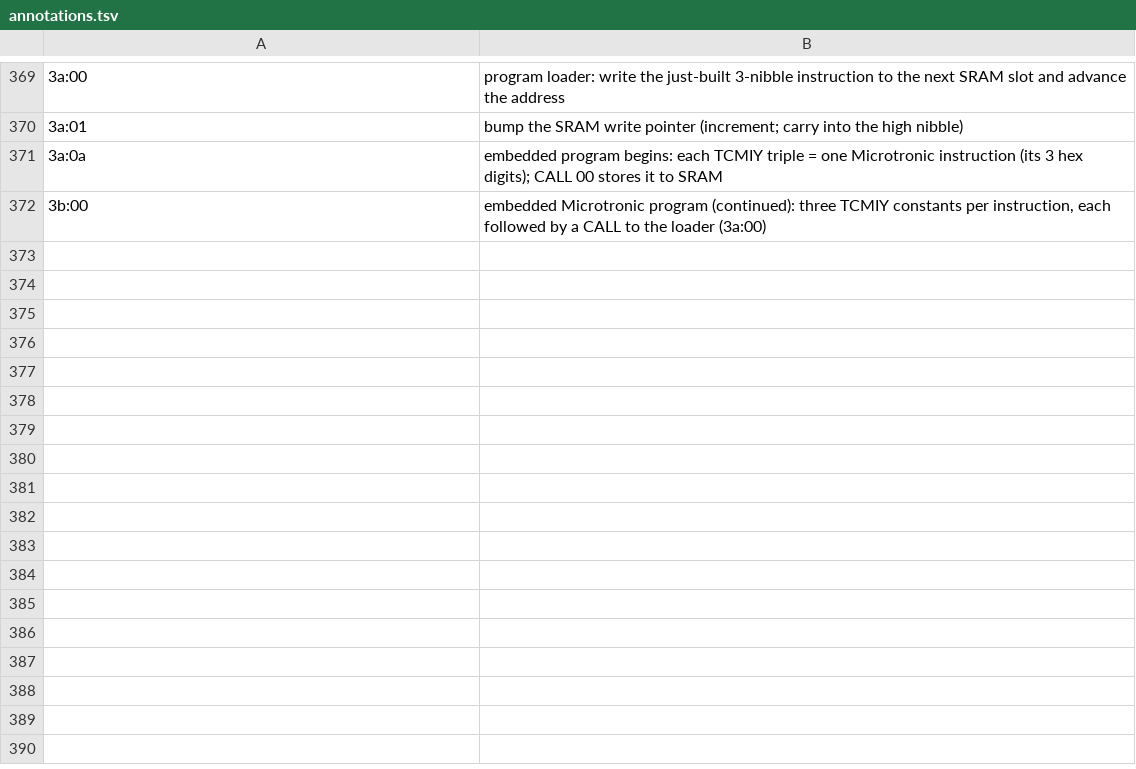
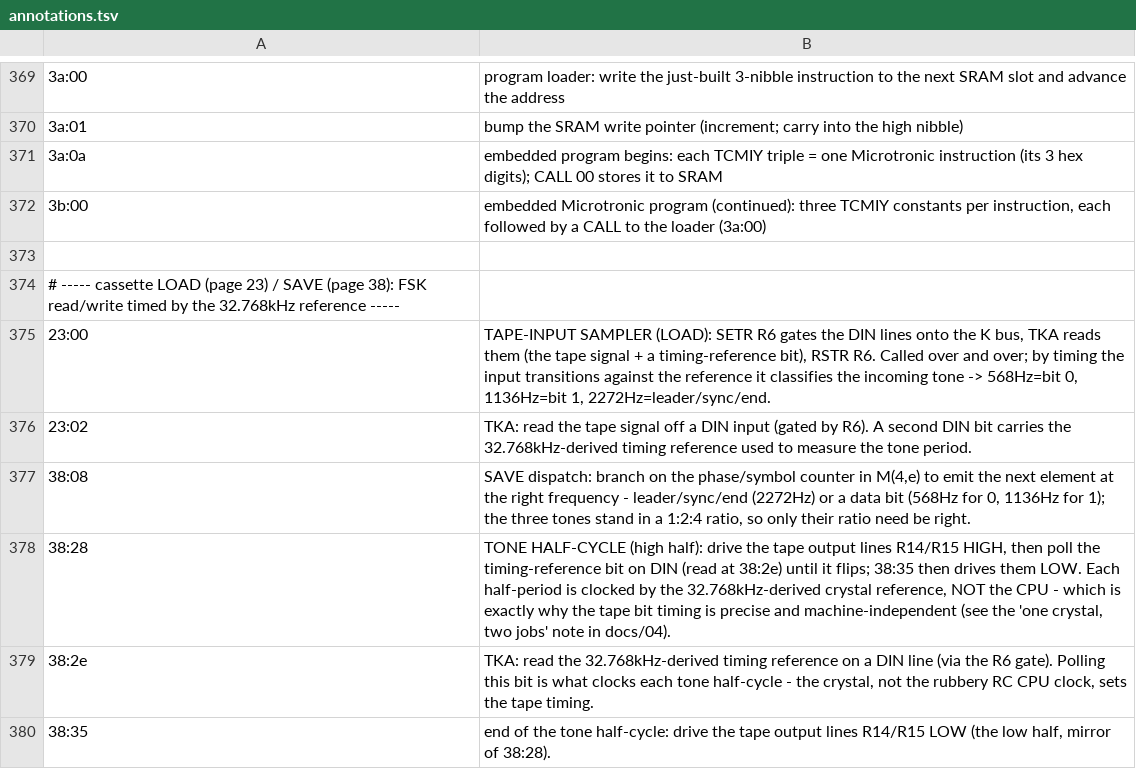
Before and after one commit to lambdamikel/microtronic-firmware-annotated, a TSV file: annotated/annotations.tsv, drawn as a sheet; only a part is shown, gaps mark what is left out.

```diff
--- a/annotated/annotations.tsv
+++ b/annotated/annotations.tsv
@@ -372 +372,9 @@
 3b:00	embedded Microtronic program (continued): three TCMIY constants per instruction, each followed by a CALL to the loader (3a:00)
+
+# ----- cassette LOAD (page 23) / SAVE (page 38): FSK read/write timed by the 32.768kHz reference -----
+23:00	TAPE-INPUT SAMPLER (LOAD): SETR R6 gates the DIN lines onto the K bus, TKA reads them (the tape signal + a timing-reference bit), RSTR R6. Called over and over; by timing the input transitions against the reference it classifies the incoming tone -> 568Hz=bit 0, 1136Hz=bit 1, 2272Hz=leader/sync/end.
+23:02	TKA: read the tape signal off a DIN input (gated by R6). A second DIN bit carries the 32.768kHz-derived timing reference used to measure the tone period.
+38:08	SAVE dispatch: branch on the phase/symbol counter in M(4,e) to emit the next element at the right frequency - leader/sync/end (2272Hz) or a data bit (568Hz for 0, 1136Hz for 1); the three tones stand in a 1:2:4 ratio, so only their ratio need be right.
+38:28	TONE HALF-CYCLE (high half): drive the tape output lines R14/R15 HIGH, then poll the timing-reference bit on DIN (read at 38:2e) until it flips; 38:35 then drives them LOW. Each half-period is clocked by the 32.768kHz-derived crystal reference, NOT the CPU - which is exactly why the tape bit timing is precise and machine-independent (see the 'one crystal, two jobs' note in docs/04).
+38:2e	TKA: read the 32.768kHz-derived timing reference on a DIN line (via the R6 gate). Polling this bit is what clocks each tone half-cycle - the crystal, not the rubbery RC CPU clock, sets the tape timing.
+38:35	end of the tone half-cycle: drive the tape output lines R14/R15 LOW (the low half, mirror of 38:28).
```
Also changed, not shown: 3 other files.
